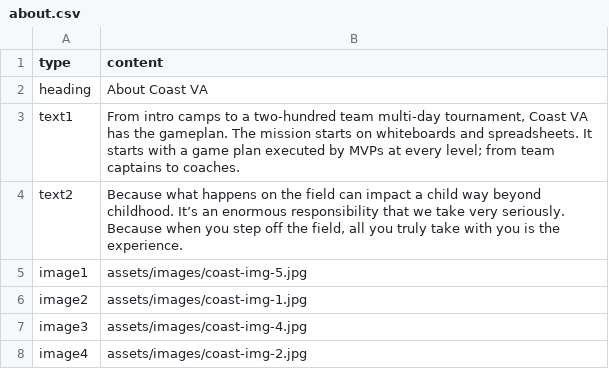
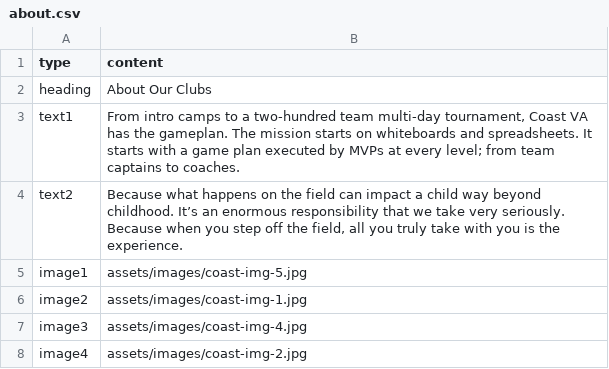
Before and after one commit to alissatroiano/coast-va, a CSV file: assets/data/about.csv, drawn as a sheet.

Commit message:
Update about.csv from Google Sheets

```diff
--- a/assets/data/about.csv
+++ b/assets/data/about.csv
@@ -1,3 +1,3 @@
 type,content
-heading,"About Coast VA"
+heading,About Our Clubs
 text1,"From intro camps to a two-hundred team multi-day tournament, Coast VA has the gameplan. The mission starts on whiteboards and spreadsheets. It starts with a game plan executed by MVPs at every level; from team captains to coaches."
```
